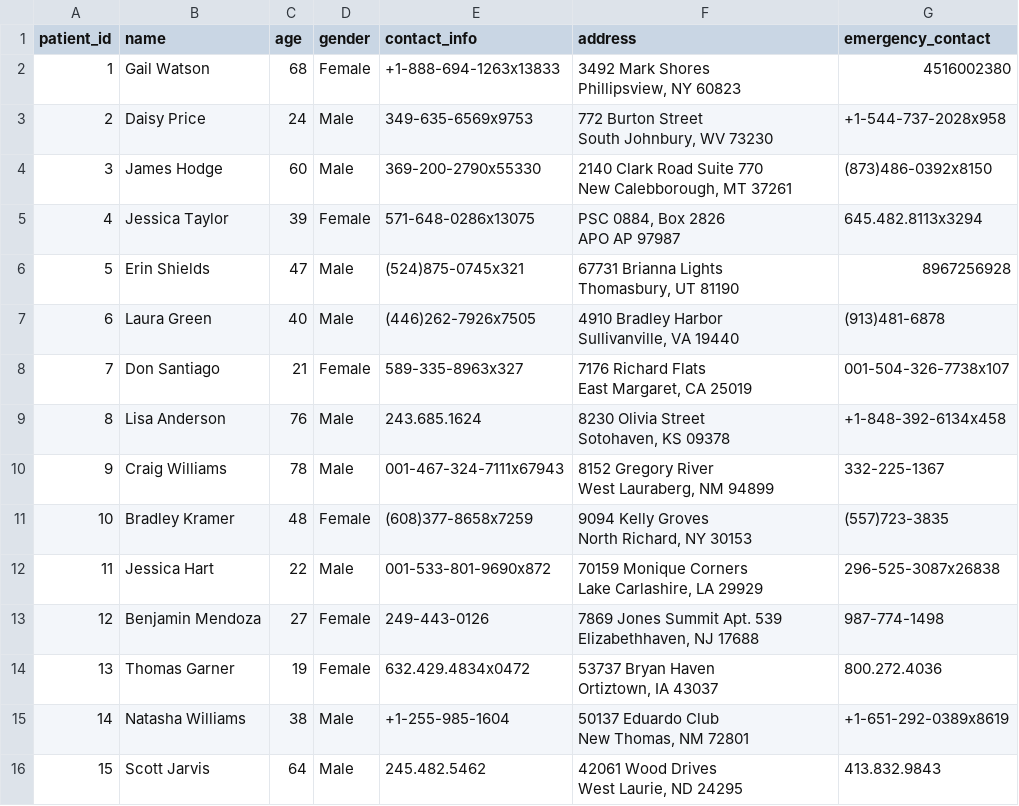
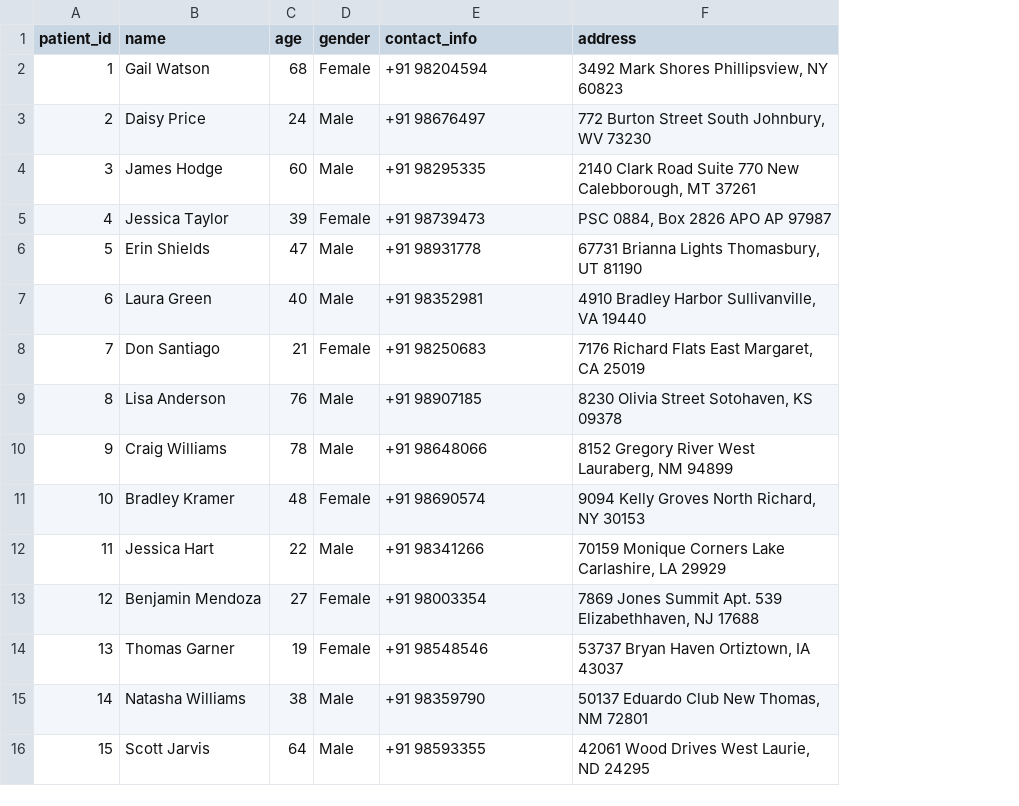
Before and after one commit to Sai-Deepan/DiagnoGraph, a CSV file: all_patients_details.csv, drawn as a sheet; only a part is shown; ↵ is a line break in a cell; the diff covers the shown part only; the diff names each change by its address in the sheet, - before the commit and + after, or states it on an @@ line.

Commit message:
Update all_patient_details.csv

```diff
--- a/all_patients_details.csv
+++ b/all_patients_details.csv
-column G (emergency_contact), rows 2-16: 4516002380 | +1-544-737-2028x958 | (873)486-0392x8150 | 645.482.8113x3294 | 8967256928 | (913)481-6878 | 001-504-326-7738x107 | +1-848-392-6134x458 | 332-225-1367 | (557)723-3835 | 296-525-3087x26838 | 987-774-1498 | 800.272.4036 | +1-651-292-0389x8619 | 413.832.9843
-E2 (contact_info): +1-888-694-1263x13833
+E2 (contact_info): +91 98204594
-F2 (address): 3492 Mark Shores ↵ Phillipsview, NY 60823
+F2 (address): 3492 Mark Shores Phillipsview, NY 60823
-E3 (contact_info): 349-635-6569x9753
+E3 (contact_info): +91 98676497
-F3 (address): 772 Burton Street ↵ South Johnbury, WV 73230
+F3 (address): 772 Burton Street South Johnbury, WV 73230
-E4 (contact_info): 369-200-2790x55330
+E4 (contact_info): +91 98295335
-F4 (address): …MT 37261
+F4 (address): …MT 37261
-E5 (contact_info): 571-648-0286x13075
+E5 (contact_info): +91 98739473
-F5 (address): PSC 0884, Box 2826 ↵ APO AP 97987
+F5 (address): PSC 0884, Box 2826 APO AP 97987
-E6 (contact_info): (524)875-0745x321
+E6 (contact_info): +91 98931778
-F6 (address): 67731 Brianna Lights ↵ Thomasbury, UT 81190
+F6 (address): 67731 Brianna Lights Thomasbury, UT 81190
-E7 (contact_info): (446)262-7926x7505
+E7 (contact_info): +91 98352981
-F7 (address): 4910 Bradley Harbor ↵ Sullivanville, VA 19440
+F7 (address): 4910 Bradley Harbor Sullivanville, VA 19440
-E8 (contact_info): 589-335-8963x327
+E8 (contact_info): +91 98250683
-F8 (address): 7176 Richard Flats ↵ East Margaret, CA 25019
+F8 (address): 7176 Richard Flats East Margaret, CA 25019
-E9 (contact_info): 243.685.1624
+E9 (contact_info): +91 98907185
-F9 (address): 8230 Olivia Street ↵ Sotohaven, KS 09378
+F9 (address): 8230 Olivia Street Sotohaven, KS 09378
-E10 (contact_info): 001-467-324-7111x67943
+E10 (contact_info): +91 98648066
-F10 (address): 8152 Gregory River ↵ West Lauraberg, NM 94899
+F10 (address): 8152 Gregory River West Lauraberg, NM 94899
-E11 (contact_info): (608)377-8658x7259
+E11 (contact_info): +91 98690574
-F11 (address): 9094 Kelly Groves ↵ North Richard, NY 30153
+F11 (address): 9094 Kelly Groves North Richard, NY 30153
-E12 (contact_info): 001-533-801-9690x872
+E12 (contact_info): +91 98341266
-F12 (address): …LA 29929
+F12 (address): …LA 29929
-E13 (contact_info): 249-443-0126
+E13 (contact_info): +91 98003354
-F13 (address): …NJ 17688
+F13 (address): …NJ 17688
-E14 (contact_info): 632.429.4834x0472
+E14 (contact_info): +91 98548546
-F14 (address): 53737 Bryan Haven ↵ Ortiztown, IA 43037
+F14 (address): 53737 Bryan Haven Ortiztown, IA 43037
-E15 (contact_info): +1-255-985-1604
+E15 (contact_info): +91 98359790
-F15 (address): 50137 Eduardo Club ↵ New Thomas, NM 72801
+F15 (address): 50137 Eduardo Club New Thomas, NM 72801
-E16 (contact_info): 245.482.5462
+E16 (contact_info): +91 98593355
-F16 (address): 42061 Wood Drives ↵ West Laurie, ND 24295
+F16 (address): 42061 Wood Drives West Laurie, ND 24295
```
Also changed, not shown: 70 edited cells elsewhere in this file.
